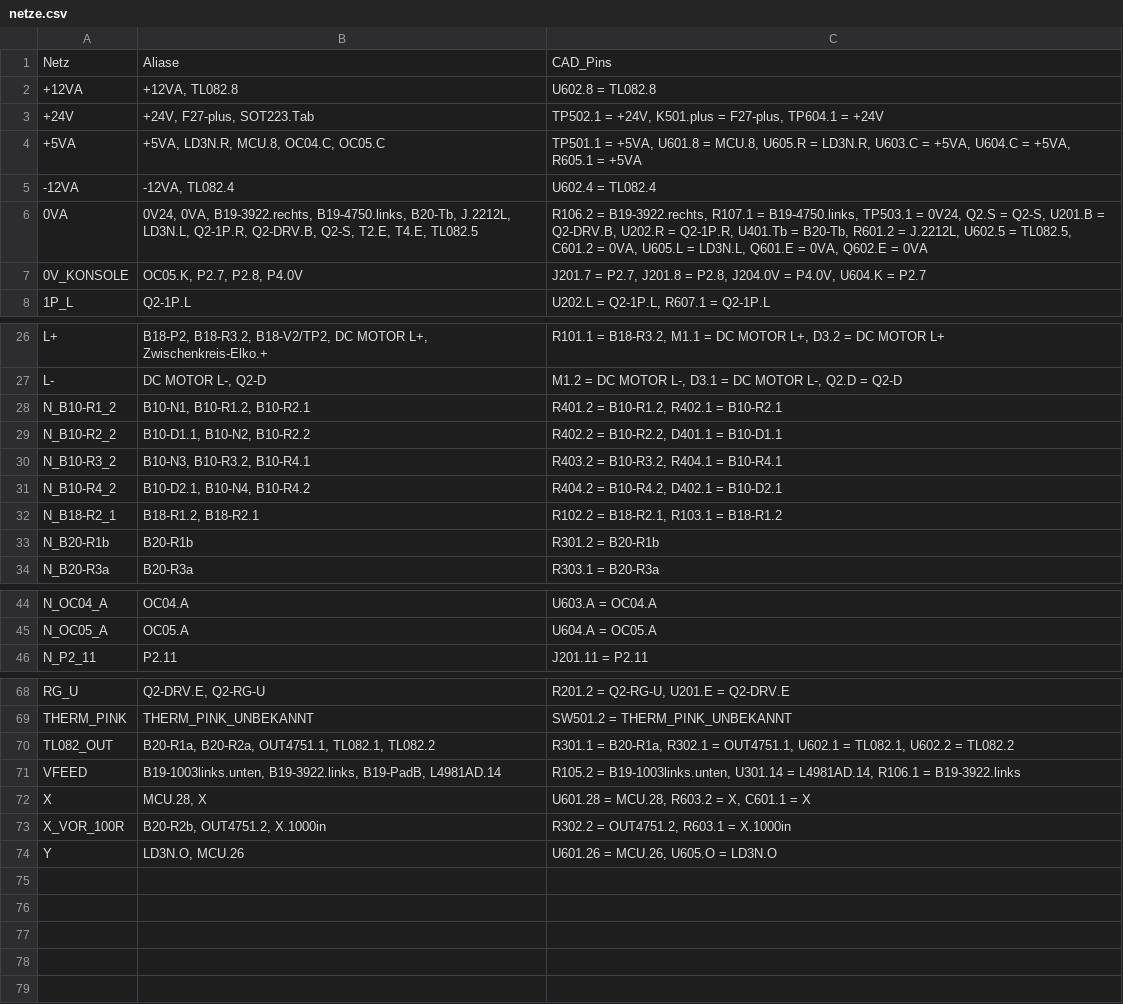
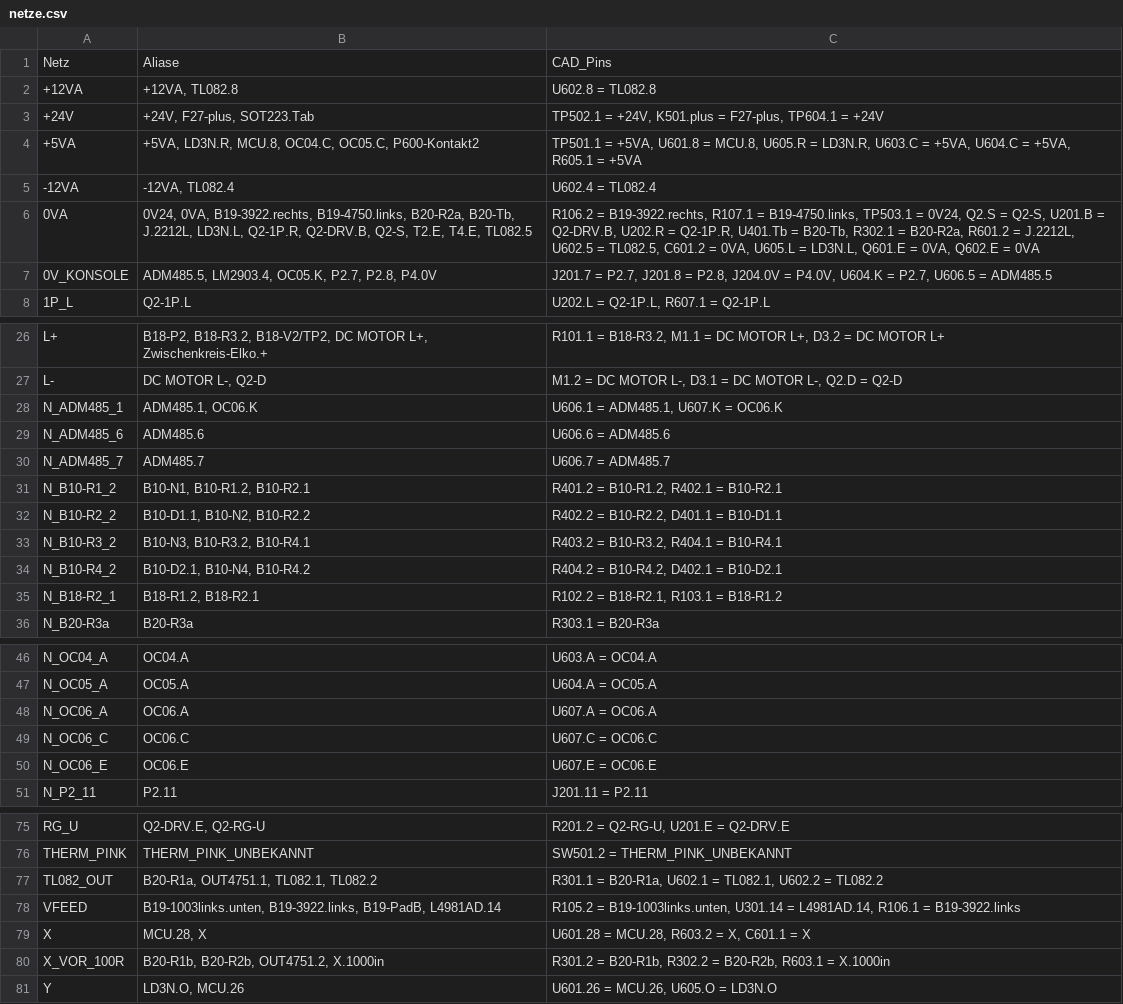
Before and after one commit to kmoellenhoff/myrun_diagnostics, a CSV file: docs/gesamtschaltplan_110926/netze.csv, drawn as a sheet; only a part is shown, gaps mark what is left out; the diff covers the shown part only.

```diff
--- a/docs/gesamtschaltplan_110926/netze.csv
+++ b/docs/gesamtschaltplan_110926/netze.csv
@@ -3,6 +3,6 @@
 +24V;+24V, F27-plus, SOT223.Tab;TP502.1 = +24V, K501.plus = F27-plus, TP604.1 = +24V
-+5VA;+5VA, LD3N.R, MCU.8, OC04.C, OC05.C;TP501.1 = +5VA, U601.8 = MCU.8, U605.R = LD3N.R, U603.C = +5VA, U604.C = +5VA, R605.1 = +5VA
++5VA;+5VA, LD3N.R, MCU.8, OC04.C, OC05.C, P600-Kontakt2;TP501.1 = +5VA, U601.8 = MCU.8, U605.R = LD3N.R, U603.C = +5VA, U604.C = +5VA, R605.1 = +5VA
 -12VA;-12VA, TL082.4;U602.4 = TL082.4
-0VA;0V24, 0VA, B19-3922.rechts, B19-4750.links, B20-Tb, J.2212L, LD3N.L, Q2-1P.R, Q2-DRV.B, Q2-S, T2.E, T4.E, TL082.5;R106.2 = B19-3922.rechts, R107.1 = B19-4750.links, TP503.1 = 0V24, Q2.S = Q2-S, U201.B = Q2-DRV.B, U202.R = Q2-1P.R, U401.Tb = B20-Tb, R601.2 = J.2212L, U602.5 = TL082.5, C601.2 = 0VA, U605.L = LD3N.L, Q601.E = 0VA, Q602.E = 0VA
-0V_KONSOLE;OC05.K, P2.7, P2.8, P4.0V;J201.7 = P2.7, J201.8 = P2.8, J204.0V = P4.0V, U604.K = P2.7
+0VA;0V24, 0VA, B19-3922.rechts, B19-4750.links, B20-R2a, B20-Tb, J.2212L, LD3N.L, Q2-1P.R, Q2-DRV.B, Q2-S, T2.E, T4.E, TL082.5;R106.2 = B19-3922.rechts, R107.1 = B19-4750.links, TP503.1 = 0V24, Q2.S = Q2-S, U201.B = Q2-DRV.B, U202.R = Q2-1P.R, U401.Tb = B20-Tb, R302.1 = B20-R2a, R601.2 = J.2212L, U602.5 = TL082.5, C601.2 = 0VA, U605.L = LD3N.L, Q601.E = 0VA, Q602.E = 0VA
+0V_KONSOLE;ADM485.5, LM2903.4, OC05.K, P2.7, P2.8, P4.0V;J201.7 = P2.7, J201.8 = P2.8, J204.0V = P4.0V, U604.K = P2.7, U606.5 = ADM485.5
 1P_L;Q2-1P.L;U202.L = Q2-1P.L, R607.1 = Q2-1P.L
@@ -27,2 +27,5 @@ L+;B18-P2, B18-R3.2, B18-V2/TP2, DC MOTOR L+, Zwischenkreis-Elko.+;R101.1 = B18-
 L-;DC MOTOR L-, Q2-D;M1.2 = DC MOTOR L-, D3.1 = DC MOTOR L-, Q2.D = Q2-D
+N_ADM485_1;ADM485.1, OC06.K;U606.1 = ADM485.1, U607.K = OC06.K
+N_ADM485_6;ADM485.6;U606.6 = ADM485.6
+N_ADM485_7;ADM485.7;U606.7 = ADM485.7
 N_B10-R1_2;B10-N1, B10-R1.2, B10-R2.1;R401.2 = B10-R1.2, R402.1 = B10-R2.1
@@ -32,3 +35,2 @@ N_B10-R4_2;B10-D2.1, B10-N4, B10-R4.2;R404.2 = B10-R4.2, D402.1 = B10-D2.1
 N_B18-R2_1;B18-R1.2, B18-R2.1;R102.2 = B18-R2.1, R103.1 = B18-R1.2
-N_B20-R1b;B20-R1b;R301.2 = B20-R1b
 N_B20-R3a;B20-R3a;R303.1 = B20-R3a
@@ -45,2 +47,5 @@ N_OC04_A;OC04.A;U603.A = OC04.A
 N_OC05_A;OC05.A;U604.A = OC05.A
+N_OC06_A;OC06.A;U607.A = OC06.A
+N_OC06_C;OC06.C;U607.C = OC06.C
+N_OC06_E;OC06.E;U607.E = OC06.E
 N_P2_11;P2.11;J201.11 = P2.11
@@ -69,6 +76,6 @@ RG_U;Q2-DRV.E, Q2-RG-U;R201.2 = Q2-RG-U, U201.E = Q2-DRV.E
 THERM_PINK;THERM_PINK_UNBEKANNT;SW501.2 = THERM_PINK_UNBEKANNT
-TL082_OUT;B20-R1a, B20-R2a, OUT4751.1, TL082.1, TL082.2;R301.1 = B20-R1a, R302.1 = OUT4751.1, U602.1 = TL082.1, U602.2 = TL082.2
+TL082_OUT;B20-R1a, OUT4751.1, TL082.1, TL082.2;R301.1 = B20-R1a, U602.1 = TL082.1, U602.2 = TL082.2
 VFEED;B19-1003links.unten, B19-3922.links, B19-PadB, L4981AD.14;R105.2 = B19-1003links.unten, U301.14 = L4981AD.14, R106.1 = B19-3922.links
 X;MCU.28, X;U601.28 = MCU.28, R603.2 = X, C601.1 = X
-X_VOR_100R;B20-R2b, OUT4751.2, X.1000in;R302.2 = OUT4751.2, R603.1 = X.1000in
+X_VOR_100R;B20-R1b, B20-R2b, OUT4751.2, X.1000in;R301.2 = B20-R1b, R302.2 = B20-R2b, R603.1 = X.1000in
 Y;LD3N.O, MCU.26;U601.26 = MCU.26, U605.O = LD3N.O
```
Also changed, not shown: 2 added rows elsewhere in this file, docs/gesamtschaltplan_110926/bauteile.csv, docs/gesamtschaltplan_110926/verbindungsbelege.csv, 21 other files.
